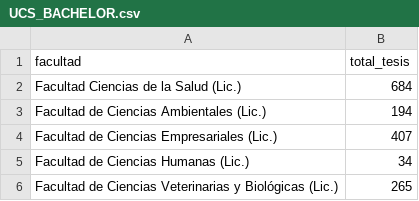
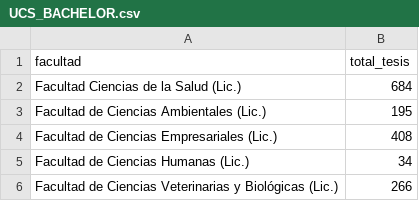
Before and after one commit to bjchavez/universities-automation, a CSV file: bachelor_degree/datasets/UCS_BACHELOR.csv, drawn as a sheet.

Commit message:
add update to the csv dataset files

```diff
--- a/bachelor_degree/datasets/UCS_BACHELOR.csv
+++ b/bachelor_degree/datasets/UCS_BACHELOR.csv
@@ -2,5 +2,5 @@ facultad,total_tesis
 Facultad Ciencias de la Salud (Lic.),684
-Facultad de Ciencias Ambientales (Lic.),194
-Facultad de Ciencias Empresariales (Lic.),407
+Facultad de Ciencias Ambientales (Lic.),195
+Facultad de Ciencias Empresariales (Lic.),408
 Facultad de Ciencias Humanas (Lic.),34
-Facultad de Ciencias Veterinarias y Biológicas (Lic.),265
+Facultad de Ciencias Veterinarias y Biológicas (Lic.),266
```
Also changed, not shown: bachelor_degree/datasets/UNALM_BACHELOR.csv, bachelor_degree/datasets/UNI_BACHELOR.csv, 5 other files.
